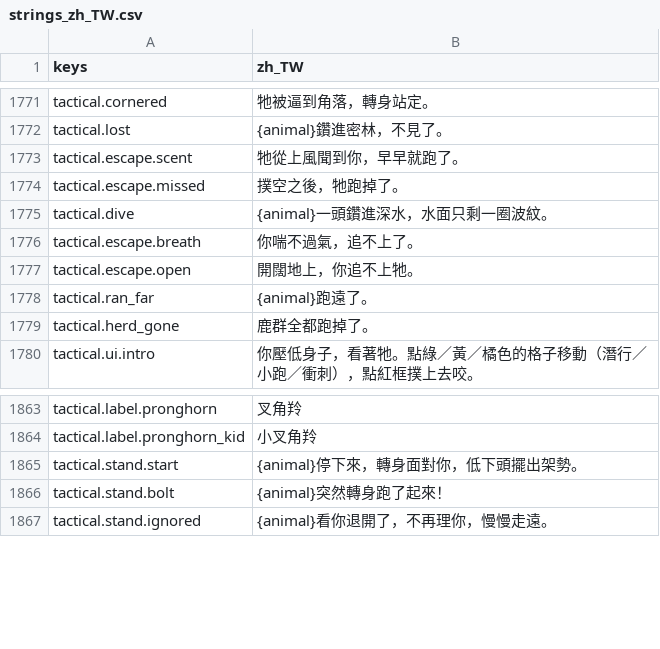
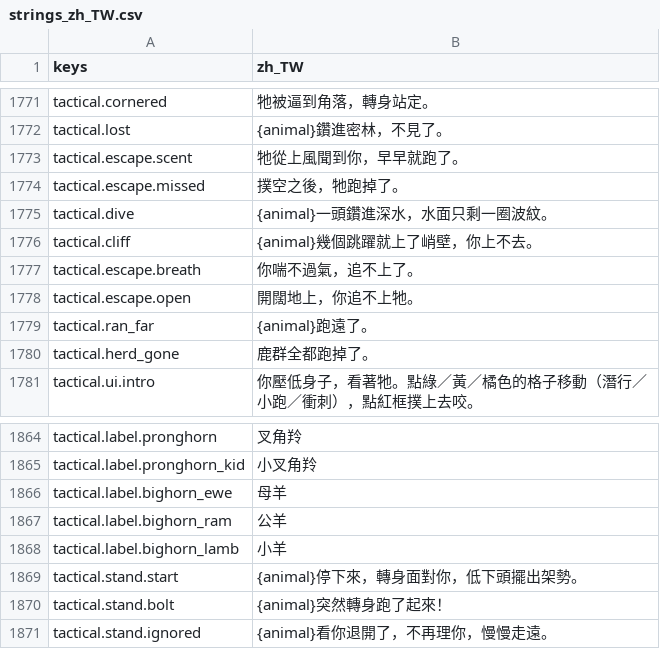
Before and after one commit to gigd123/wolf-life, a CSV file: localization/strings_zh_TW.csv, drawn as a sheet; only a part is shown, gaps mark what is left out; the diff names each change by its address in the sheet, - before the commit and + after, or states it on an @@ line.

```diff
--- a/localization/strings_zh_TW.csv
+++ b/localization/strings_zh_TW.csv
+row 1776: tactical.cliff | {animal}幾個跳躍就上了峭壁，你上不去。
+row 1866: tactical.label.bighorn_ewe | 母羊
+row 1867: tactical.label.bighorn_ram | 公羊
+row 1868: tactical.label.bighorn_lamb | 小羊
```
Also changed, not shown: 29 other files.
